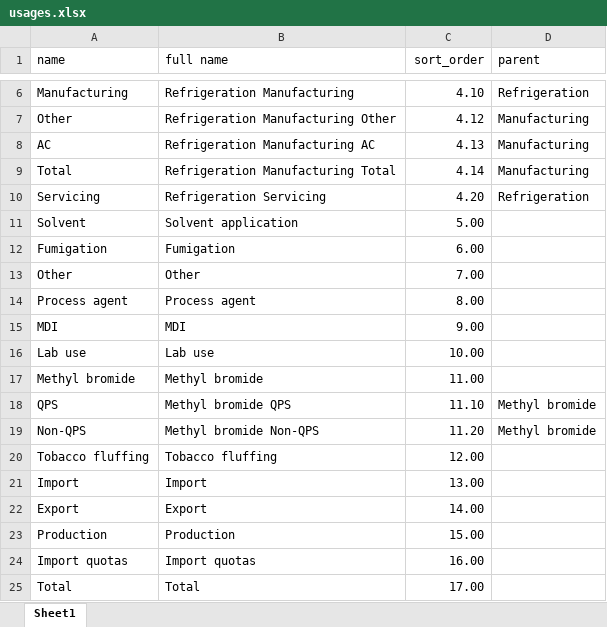
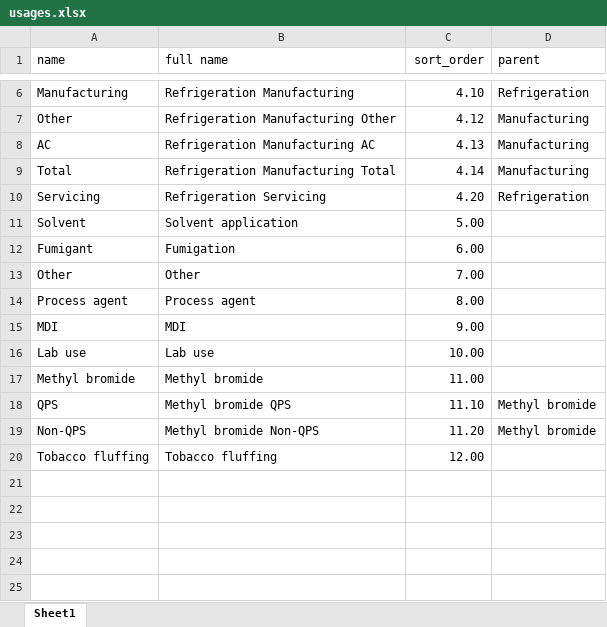
Before and after one commit to multilateralfund/ors, an Excel workbook: core/import_data/resources/usages.xlsx, sheet Sheet1, drawn as a sheet; only a part is shown, gaps mark what is left out; values as stored, in another font and other column widths than the file's, no borders; charts and pictures not drawn; the diff names each change by its address in the sheet, - before the commit and + after, or states it on an @@ line.

```diff
--- a/core/import_data/resources/usages.xlsx (sheet Sheet1)
+++ b/core/import_data/resources/usages.xlsx (sheet Sheet1)
-A12 (name): Fumigation
+A12 (name): Fumigant
-row 21: Import | Import | 13.00
-row 22: Export | Export | 14.00
-row 23: Production | Production | 15.00
-row 24: Import quotas | Import quotas | 16.00
-row 25: Total | Total | 17.00
```
Also changed, not shown: 10 other files.
